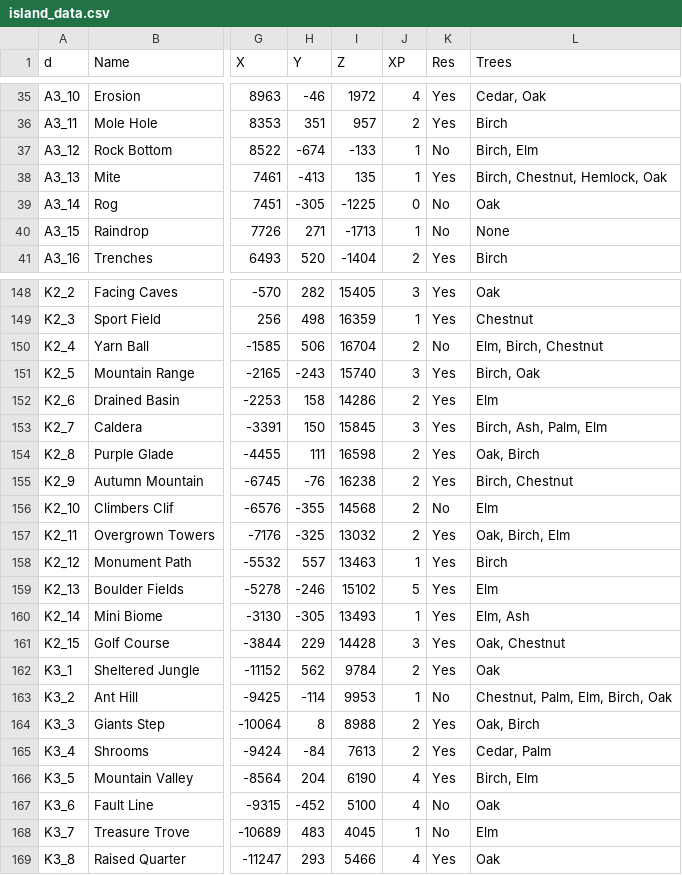
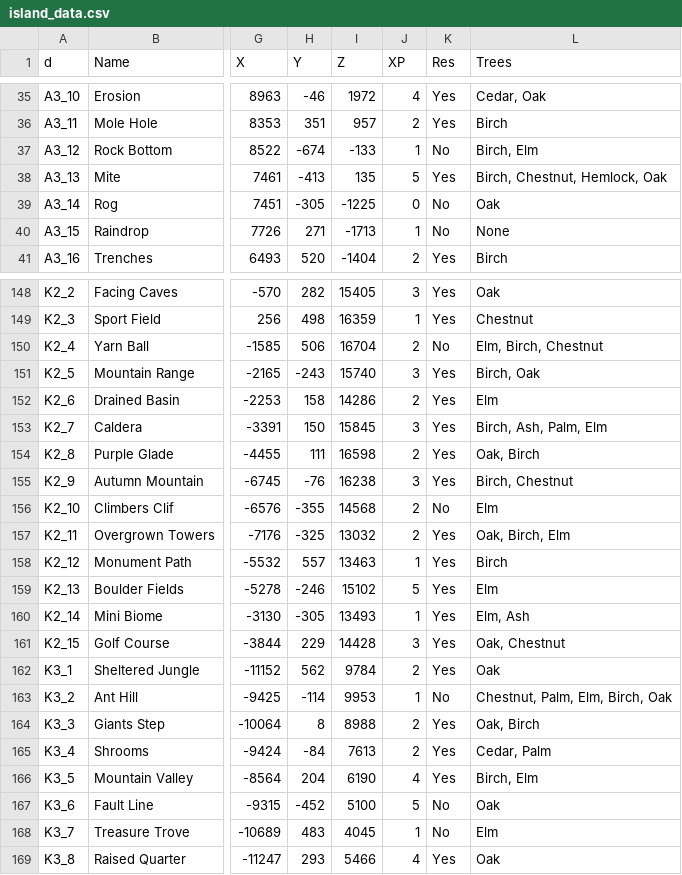
Before and after one commit to Jerodar/WAMap, a CSV file: data/1/island_data.csv, drawn as a sheet; only a part is shown, gaps mark what is left out; the diff names each change by its address in the sheet, - before the commit and + after, or states it on an @@ line.

Commit message:
More data.

```diff
--- a/data/1/island_data.csv
+++ b/data/1/island_data.csv
-J38 (XP): 1
+J38 (XP): 5
-J155 (XP): 2
+J155 (XP): 3
-J167 (XP): 4
+J167 (XP): 5
```
Also changed, not shown: data/2/island_data.csv.
